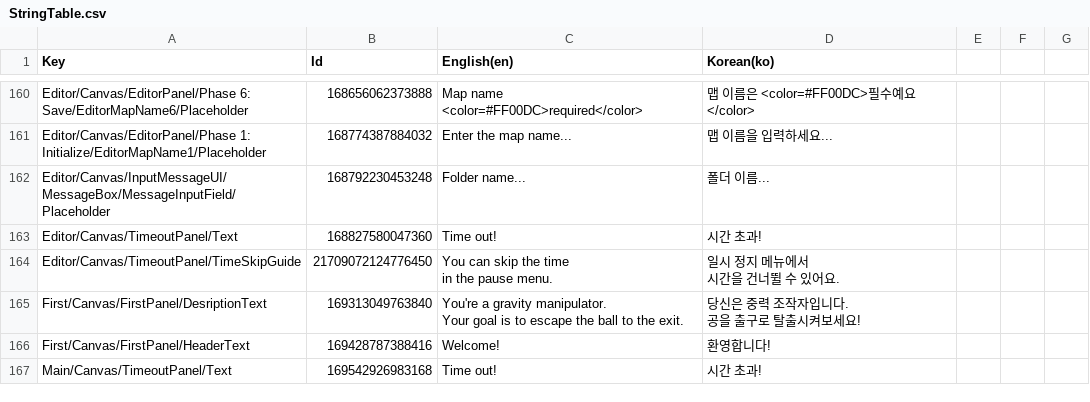
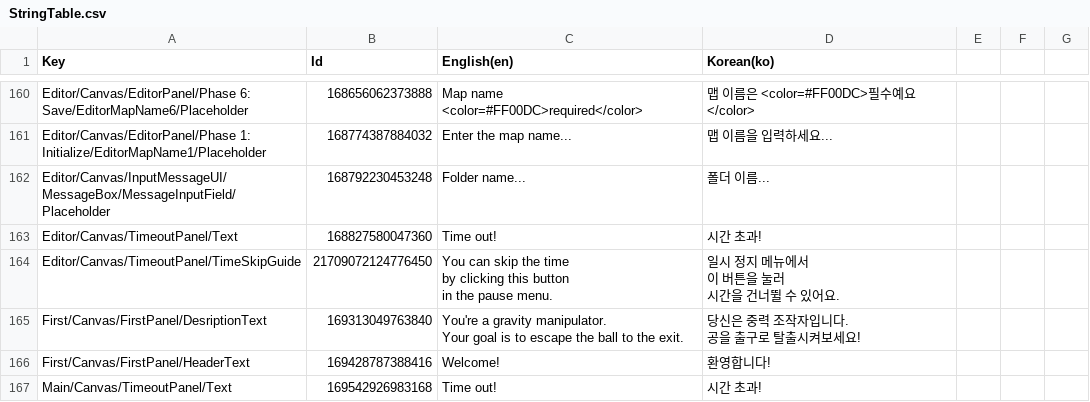
Before and after one commit to salt26/gravita-maze, a CSV file: Assets/Localization/StringTable.csv, drawn as a sheet; only a part is shown, gaps mark what is left out; ↵ is a line break in a cell; the diff covers the shown part only; the diff names each change by its address in the sheet, - before the commit and + after, or states it on an @@ line.

Commit message:
Added TimeSkip Image to time skip guide

```diff
--- a/Assets/Localization/StringTable.csv
+++ b/Assets/Localization/StringTable.csv
-C164 (English(en)): …the time ↵ in the…
+C164 (English(en)): …the time ↵ by clicking this button ↵ in the…
-D164 (Korean(ko)): 일시 정지 메뉴에서 ↵ 시간을 건너뛸 수 있어요.
+D164 (Korean(ko)): 일시 정지 메뉴에서 ↵ 이 버튼을 눌러 ↵ 시간을 건너뛸 수 있어요.
```
Also changed, not shown: 16 edited cells elsewhere in this file, 4 other files.
